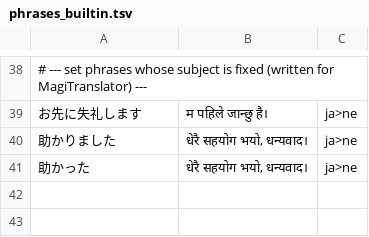
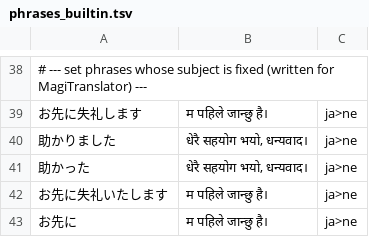
Before and after one commit to ichirocc/MagiTranslator, a TSV file: app/src/main/assets/jane/phrases_builtin.tsv, drawn as a sheet; only a part is shown, gaps mark what is left out; the diff names each change by its address in the sheet, - before the commit and + after, or states it on an @@ line.

```diff
--- a/app/src/main/assets/jane/phrases_builtin.tsv
+++ b/app/src/main/assets/jane/phrases_builtin.tsv
+row 42: お先に失礼いたします | म पहिले जान्छु है। | ja>ne
+row 43: お先に | म पहिले जान्छु है। | ja>ne
```
Also changed, not shown: 4 other files.
